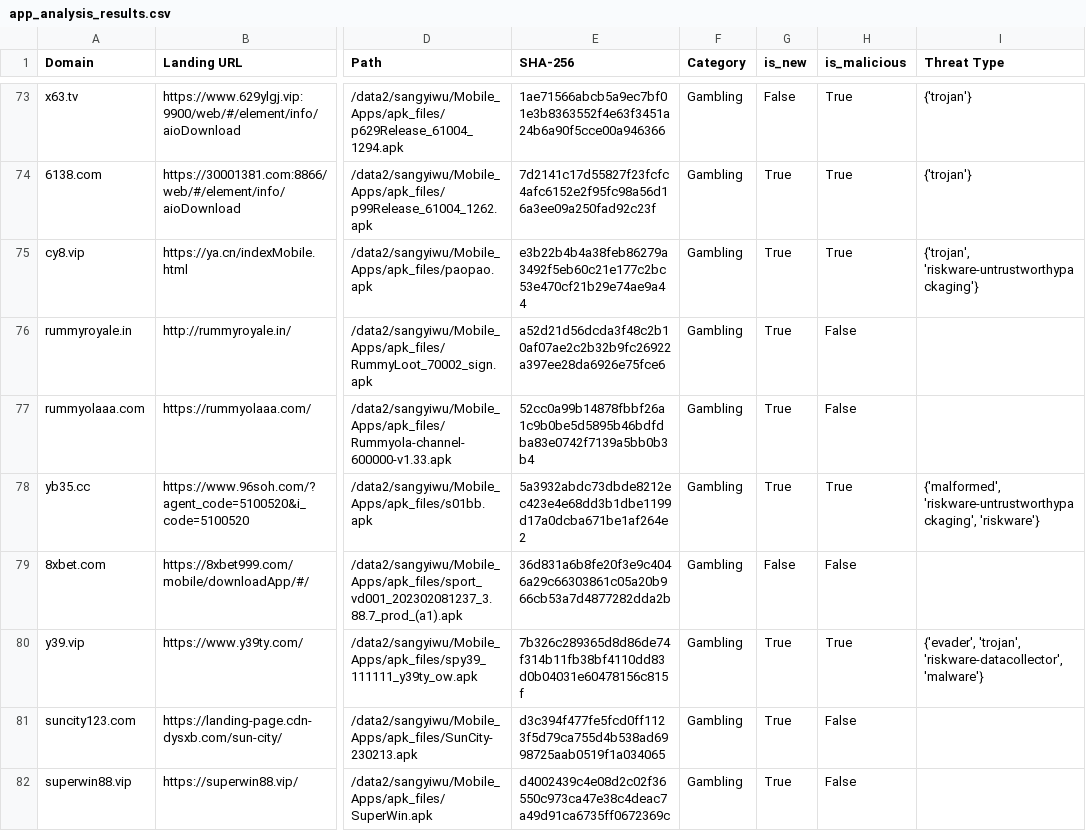
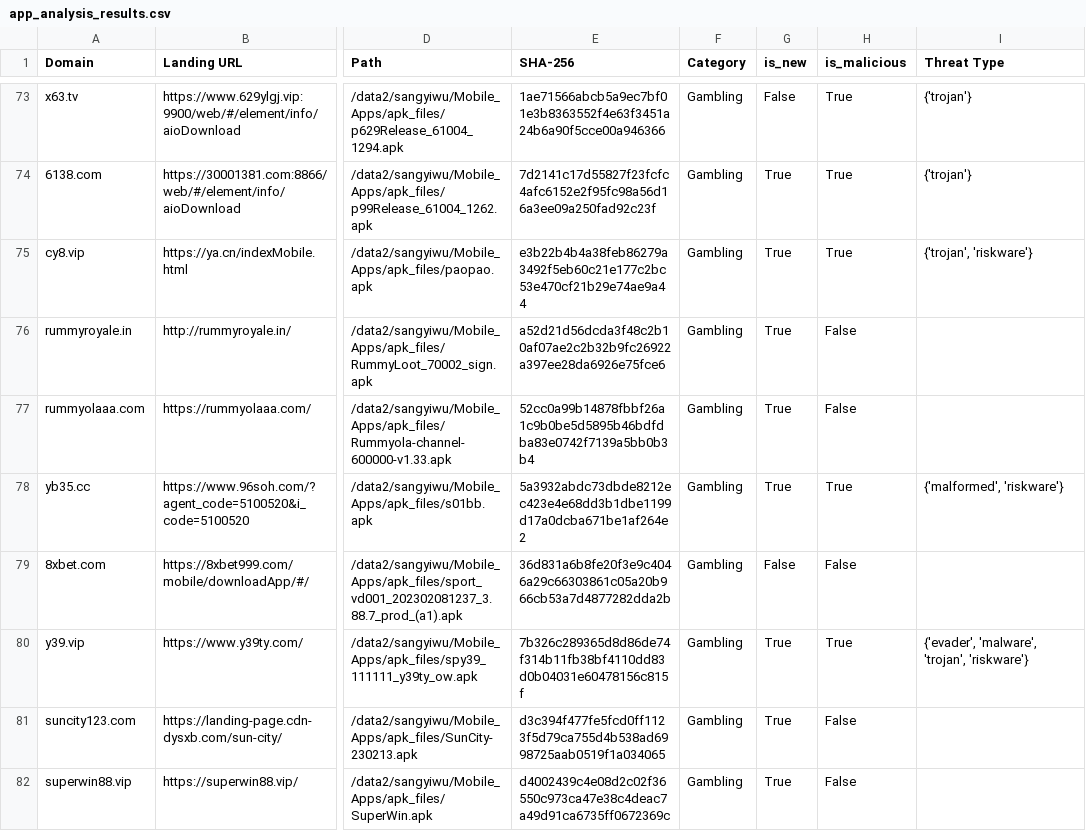
Before and after one commit to ChaseSecurity/Reflected-Search-Poisoning-for-Illicit-Promotion, a CSV file: Website_Timemachine/App/app_analysis_results.csv, drawn as a sheet; only a part is shown, gaps mark what is left out; the diff covers the shown part only; the diff names each change by its address in the sheet, - before the commit and + after, or states it on an @@ line.

```diff
--- a/Website_Timemachine/App/app_analysis_results.csv
+++ b/Website_Timemachine/App/app_analysis_results.csv
-I75 (Threat Type): {'trojan', 'riskware-untrustworthypackaging'}
+I75 (Threat Type): {'trojan', 'riskware'}
-I78 (Threat Type): {'malformed', 'riskware-untrustworthypackaging', 'riskware'}
+I78 (Threat Type): {'malformed', 'riskware'}
-I80 (Threat Type): {'evader', 'trojan', 'riskware-datacollector', 'malware'}
+I80 (Threat Type): {'evader', 'malware', 'trojan', 'riskware'}
```
Also changed, not shown: 67 edited cells elsewhere in this file, Website_Timemachine/App/vendor_analysis_mapping.csv, 1 other file.
